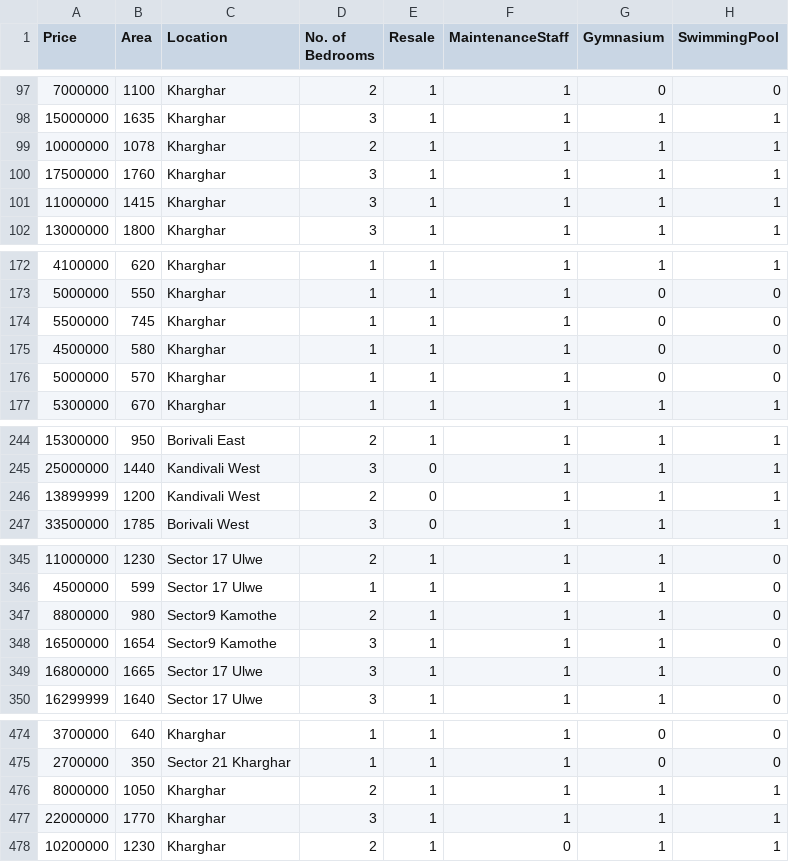
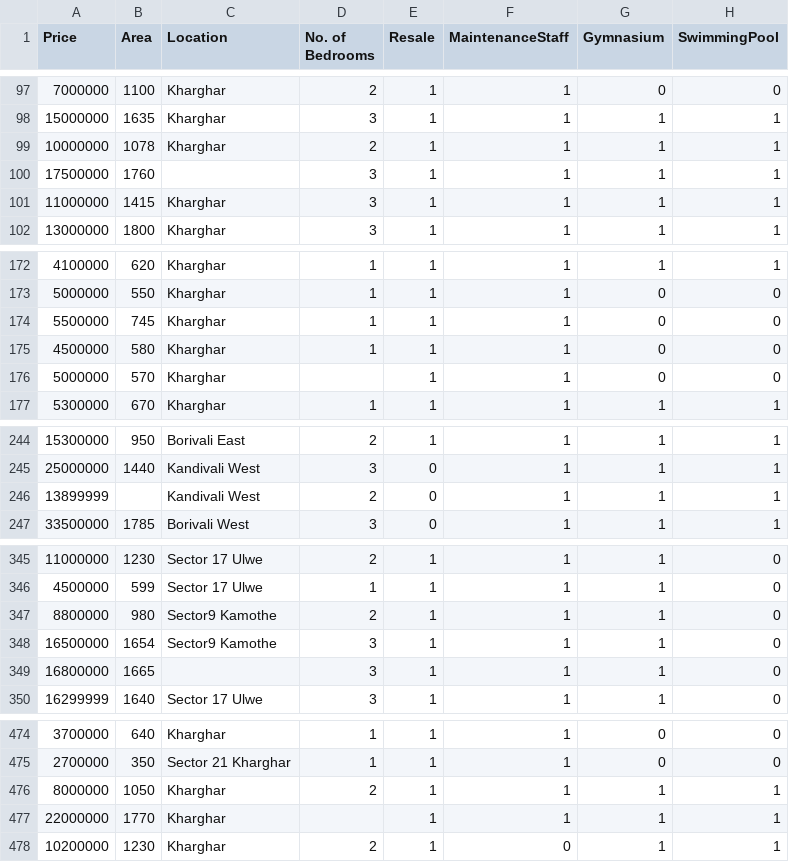
Before and after one commit to chuansate/DataMiningRealEstate, a CSV file: real_estate_india/Mumbai.csv, drawn as a sheet; only a part is shown, gaps mark what is left out; the diff names each change by its address in the sheet, - before the commit and + after, or states it on an @@ line.

```diff
--- a/real_estate_india/Mumbai.csv
+++ b/real_estate_india/Mumbai.csv
-C100 (Location): Kharghar
+C100 (Location): (empty)
-D176 (No. of Bedrooms): 1
+D176 (No. of Bedrooms): (empty)
-B246 (Area): 1200
+B246 (Area): (empty)
-C349 (Location): Sector 17 Ulwe
+C349 (Location): (empty)
-D477 (No. of Bedrooms): 3
+D477 (No. of Bedrooms): (empty)
```
Also changed, not shown: real_estate_india/Bangalore.csv, real_estate_india/Chennai.csv, 3 other files.
